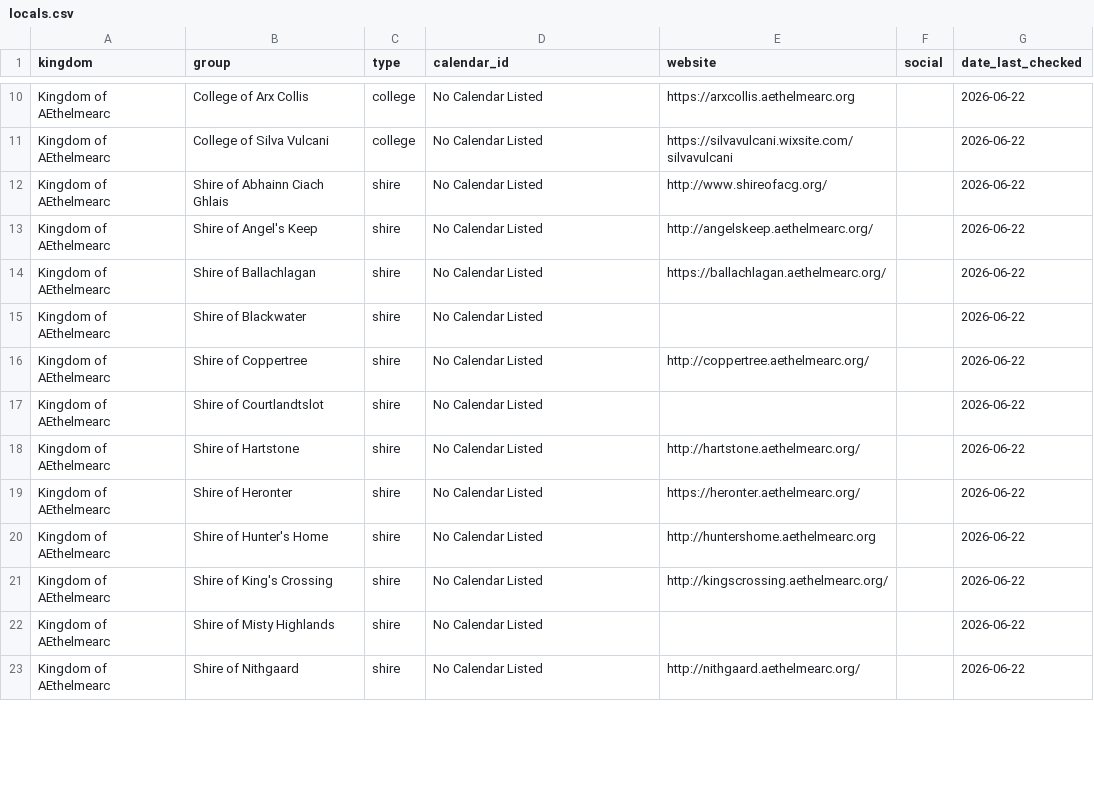
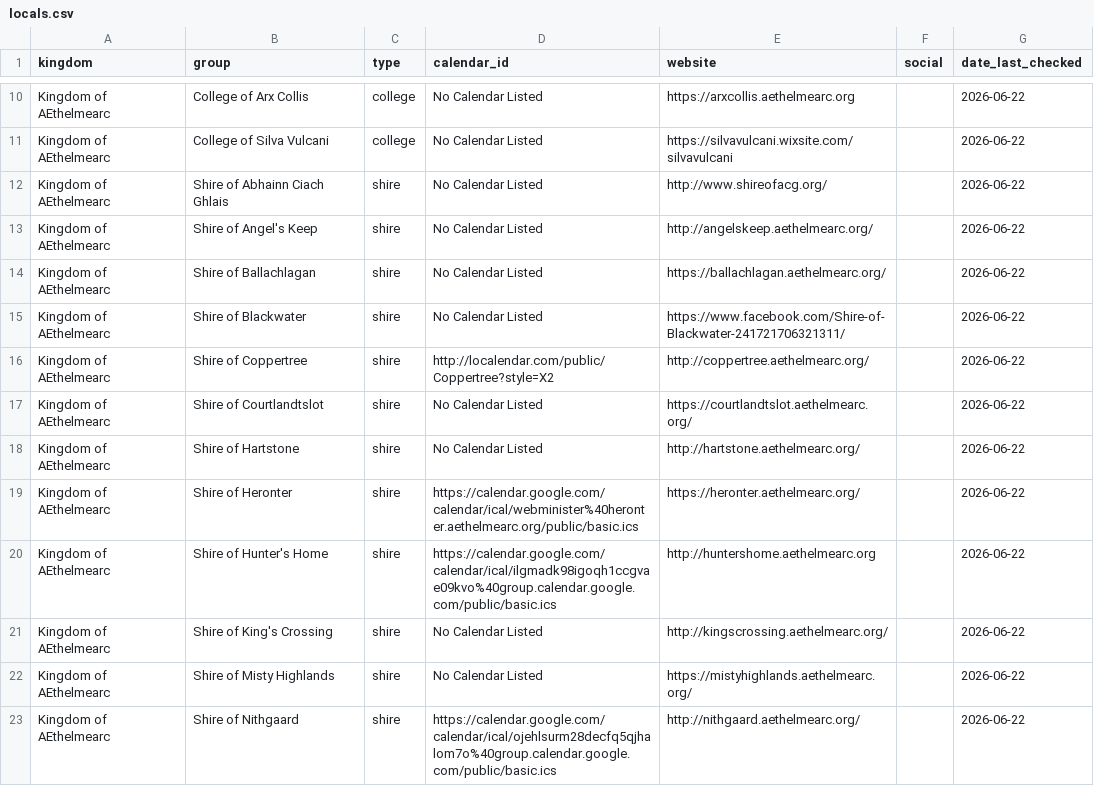
Before and after one commit to khs/scamap, a CSV file: locals.csv, drawn as a sheet; only a part is shown, gaps mark what is left out; the diff covers the shown part only.

Commit message:
Update locals.csv

```diff
--- a/locals.csv
+++ b/locals.csv
@@ -14,10 +14,10 @@ Kingdom of AEthelmearc,Shire of Angel's Keep,shire,No Calendar Listed,http://ang
 Kingdom of AEthelmearc,Shire of Ballachlagan,shire,No Calendar Listed,https://ballachlagan.aethelmearc.org/,,2026-06-22
-Kingdom of AEthelmearc,Shire of Blackwater,shire,No Calendar Listed,,,2026-06-22
-Kingdom of AEthelmearc,Shire of Coppertree,shire,No Calendar Listed,http://coppertree.aethelmearc.org/,,2026-06-22
-Kingdom of AEthelmearc,Shire of Courtlandtslot,shire,No Calendar Listed,,,2026-06-22
+Kingdom of AEthelmearc,Shire of Blackwater,shire,No Calendar Listed,https://www.facebook.com/Shire-of-Blackwater-241721706321311/,,2026-06-22
+Kingdom of AEthelmearc,Shire of Coppertree,shire,http://localendar.com/public/Coppertree?style=X2,http://coppertree.aethelmearc.org/,,2026-06-22
+Kingdom of AEthelmearc,Shire of Courtlandtslot,shire,No Calendar Listed,https://courtlandtslot.aethelmearc.org/,,2026-06-22
 Kingdom of AEthelmearc,Shire of Hartstone,shire,No Calendar Listed,http://hartstone.aethelmearc.org/,,2026-06-22
-Kingdom of AEthelmearc,Shire of Heronter,shire,No Calendar Listed,https://heronter.aethelmearc.org/,,2026-06-22
-Kingdom of AEthelmearc,Shire of Hunter's Home,shire,No Calendar Listed,http://huntershome.aethelmearc.org,,2026-06-22
+Kingdom of AEthelmearc,Shire of Heronter,shire,https://calendar.google.com/calendar/ical/webminister%40heronter.aethelmearc.org/public/basic.ics,https://heronter.aethelmearc.org/,,2026-06-22
+Kingdom of AEthelmearc,Shire of Hunter's Home,shire,https://calendar.google.com/calendar/ical/ilgmadk98igoqh1ccgvae09kvo%40group.calendar.google.com/public/basic.ics,http://huntershome.aethelmearc.org,,2026-06-22
 Kingdom of AEthelmearc,Shire of King's Crossing,shire,No Calendar Listed,http://kingscrossing.aethelmearc.org/,,2026-06-22
-Kingdom of AEthelmearc,Shire of Misty Highlands,shire,No Calendar Listed,,,2026-06-22
-Kingdom of AEthelmearc,Shire of Nithgaard,shire,No Calendar Listed,http://nithgaard.aethelmearc.org/,,2026-06-22
+Kingdom of AEthelmearc,Shire of Misty Highlands,shire,No Calendar Listed,https://mistyhighlands.aethelmearc.org/,,2026-06-22
+Kingdom of AEthelmearc,Shire of Nithgaard,shire,https://calendar.google.com/calendar/ical/ojehlsurm28decfq5qjhalom7o%40group.calendar.google.com/public/basic.ics,http://nithgaard.aethelmearc.org/,,2026-06-22
```
Also changed, not shown: 2 added rows and 12 edited cells elsewhere in this file.
